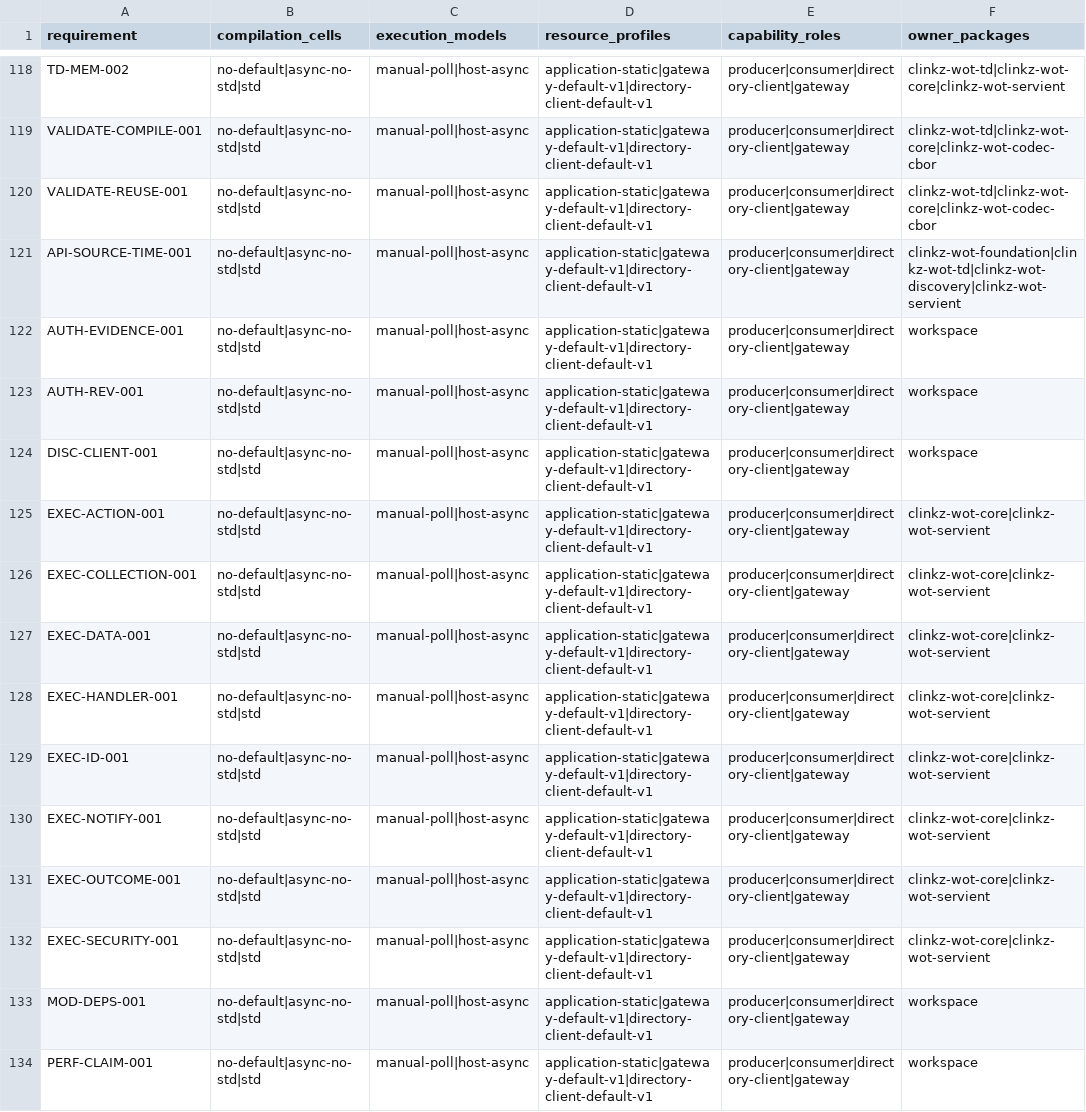
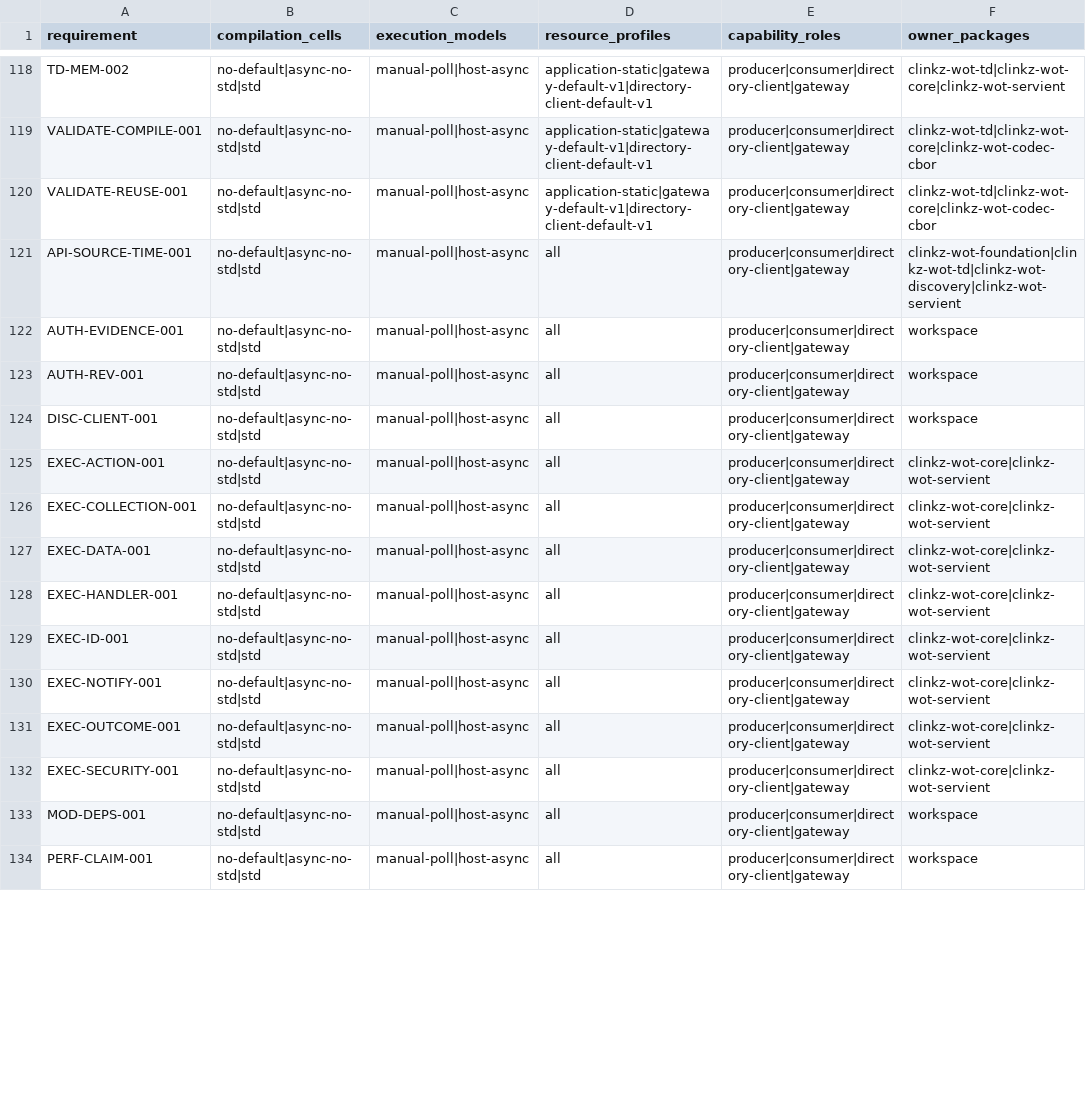
Before and after one commit to yushun1990/clinkz-wot, a CSV file: docs/requirements.csv, drawn as a sheet; only a part is shown, gaps mark what is left out; the diff covers the shown part only; the diff names each change by its address in the sheet, - before the commit and + after, or states it on an @@ line.

Commit message:
Adopt owner-enforced resource admission and bounded progress contracts (#310)
* Adopt owner-enforced admission and bounded progress contracts

* Resolve review findings on reply retirement and Action ownership

```diff
--- a/docs/requirements.csv
+++ b/docs/requirements.csv
-D121:D134 (resource_profiles): application-static|gateway-default-v1|directory-client-default-v1
+D121:D134 (resource_profiles): all
```
Also changed, not shown: 31 edited cells elsewhere in this file, docs/api-ownership.csv, docs/artifacts.csv, 36 other files.
